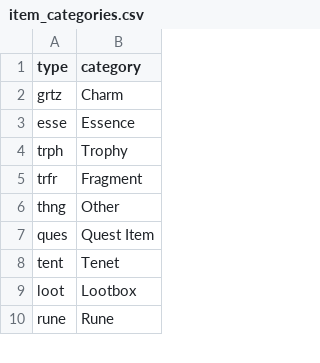
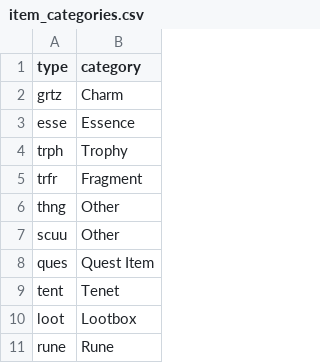
Before and after one commit to azadix/mxl-filter-editor, a CSV file: data/file_parser/item_categories.csv, drawn as a sheet; only a part is shown; the diff names each change by its address in the sheet, - before the commit and + after, or states it on an @@ line.

Commit message:
Added new item category

```diff
--- a/data/file_parser/item_categories.csv
+++ b/data/file_parser/item_categories.csv
+row 7: scuu | Other
```
Also changed, not shown: data/file_parser/ignored_hex_codes.csv, 1 other file.
